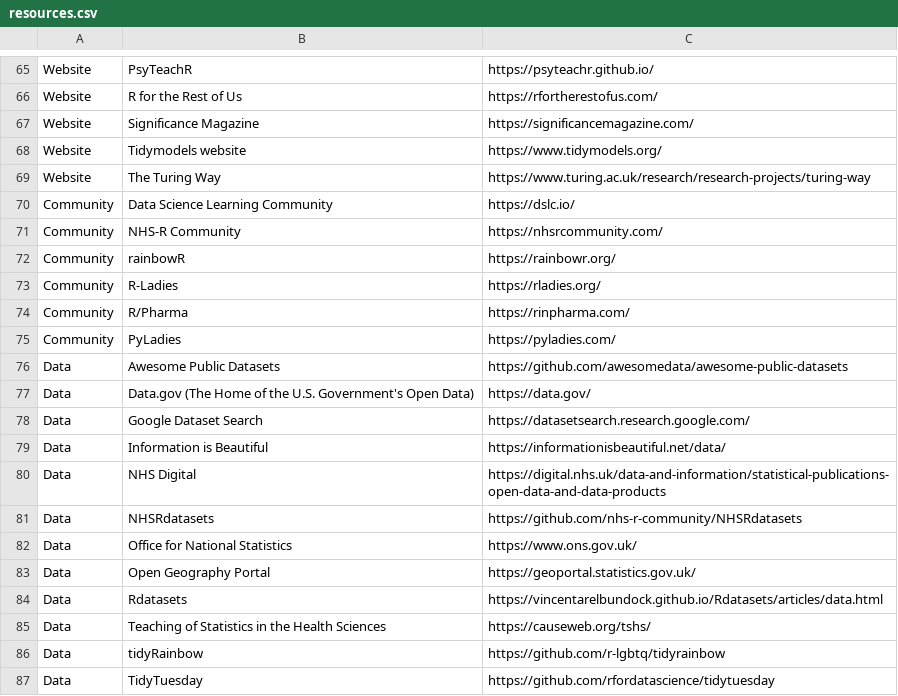
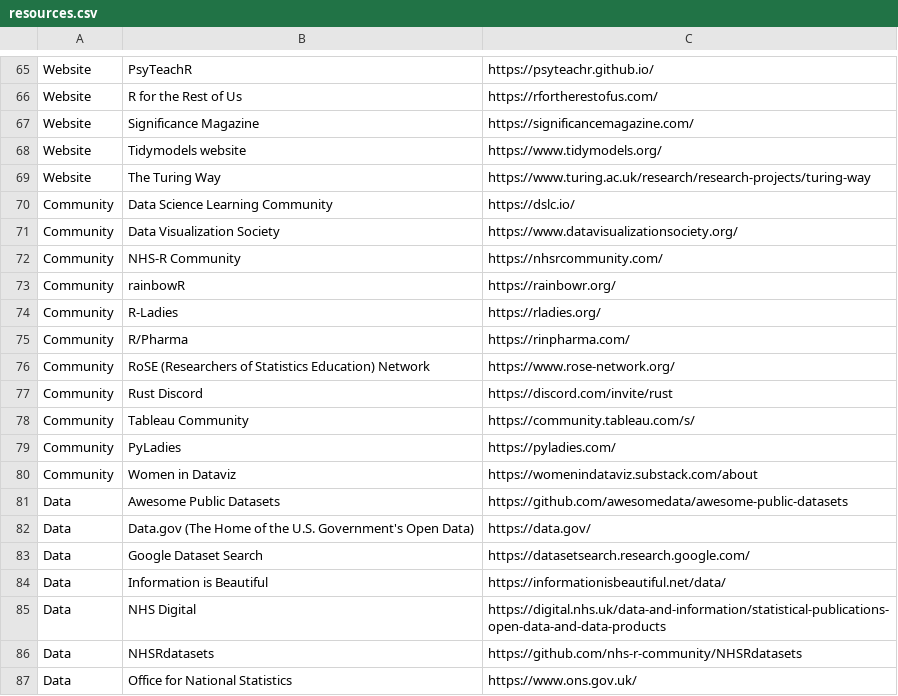
Before and after one commit to nrennie/data-science-resources, a CSV file: resources.csv, drawn as a sheet; only a part is shown, gaps mark what is left out; the shorter side is filled out with more unchanged rows; the diff names each change by its address in the sheet, - before the commit and + after, or states it on an @@ line.

Commit message:
update resources

```diff
--- a/resources.csv
+++ b/resources.csv
+row 71: Community | Data Visualization Society | https://www.datavisualizationsociety.org/
+row 76: Community | RoSE (Researchers of Statistics Education) Network | https://www.rose-network.org/
+row 77: Community | Rust Discord | https://discord.com/invite/rust
+row 78: Community | Tableau Community | https://community.tableau.com/s/
+row 80: Community | Women in Dataviz | https://womenindataviz.substack.com/about
```
